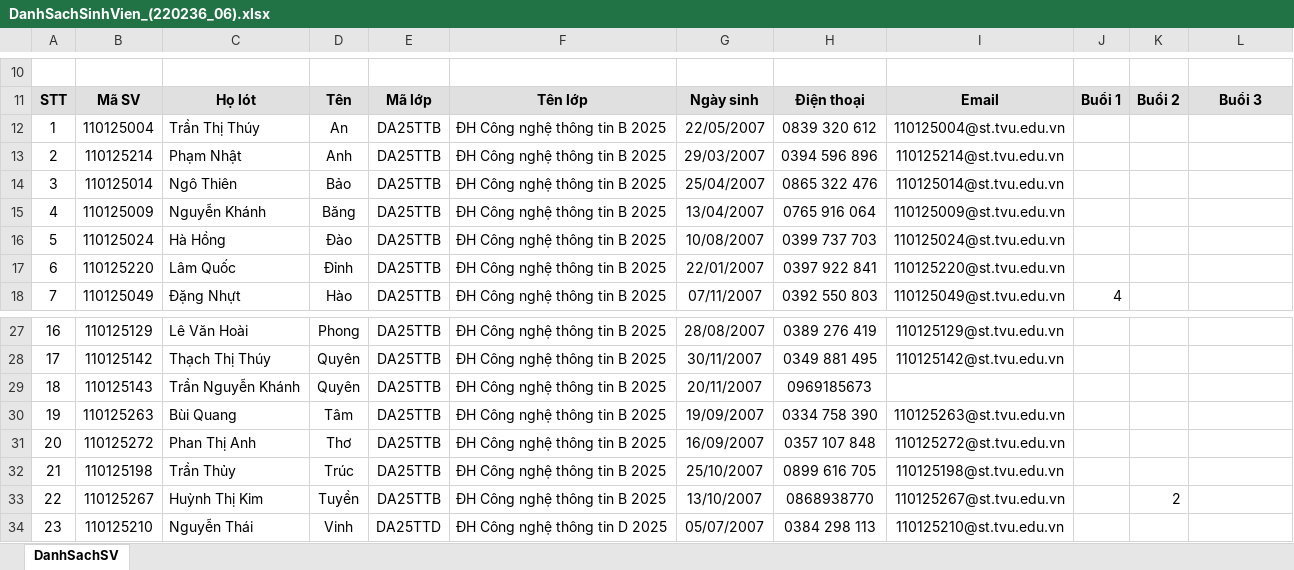
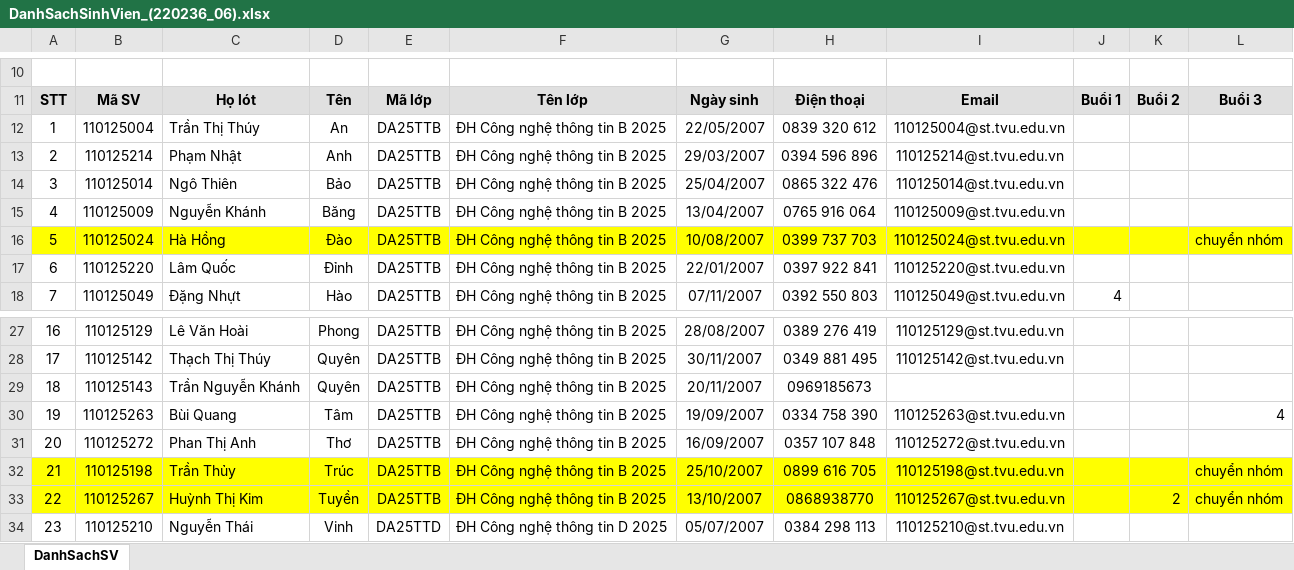
Before and after one commit to TKW-22526/my-project-da25ttb-to-2, an Excel workbook: DanhSachSinhVien_(220236_06).xlsx, sheet DanhSachSV, drawn as a sheet; only a part is shown, gaps mark what is left out; values as stored, in another font and other column widths than the file's, no borders; the diff names each change by its address in the sheet, - before the commit and + after, or states it on an @@ line.

```diff
--- a/DanhSachSinhVien_(220236_06).xlsx (sheet DanhSachSV)
+++ b/DanhSachSinhVien_(220236_06).xlsx (sheet DanhSachSV)
-A16:L16 fill: none
+A16:L16 fill: #FFFF00
-L16: (empty)
+L16: chuyển nhóm
-L30: (empty)
+L30: 4
-A32:L33 fill: none
+A32:L33 fill: #FFFF00
-L32:L33: (empty)
+L32:L33: chuyển nhóm
```
Also changed, not shown: 2 other files.
